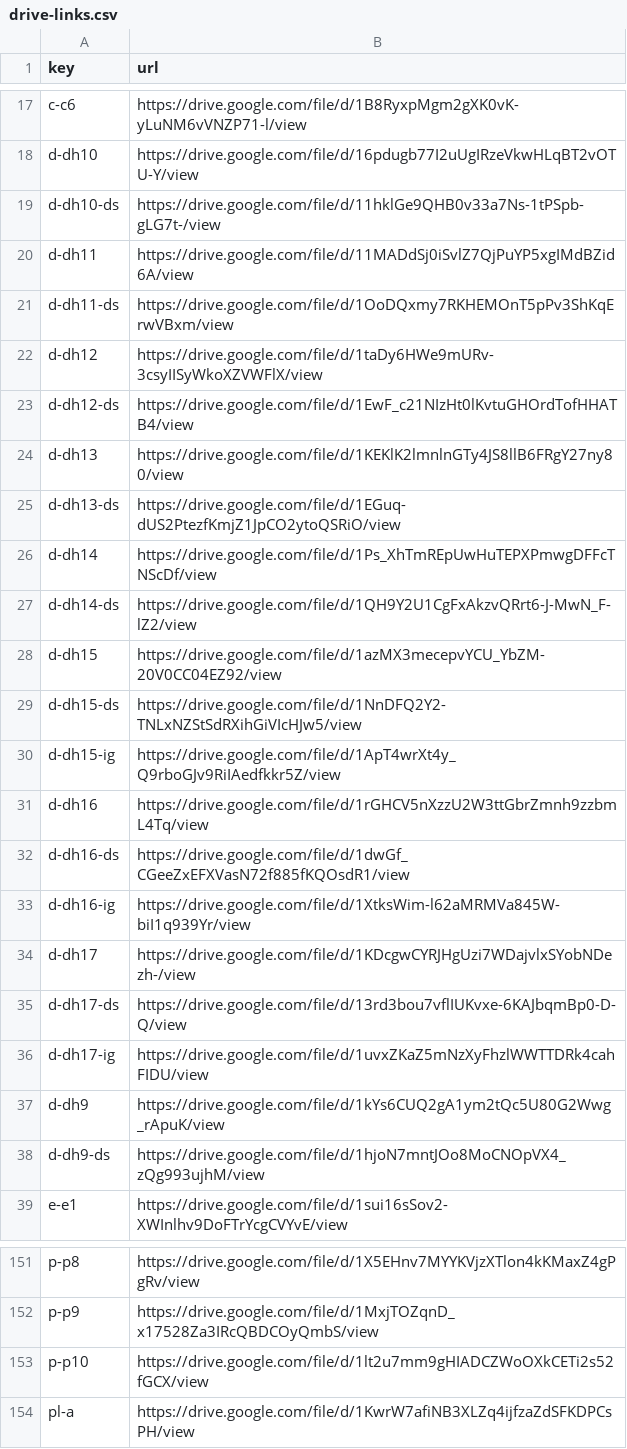
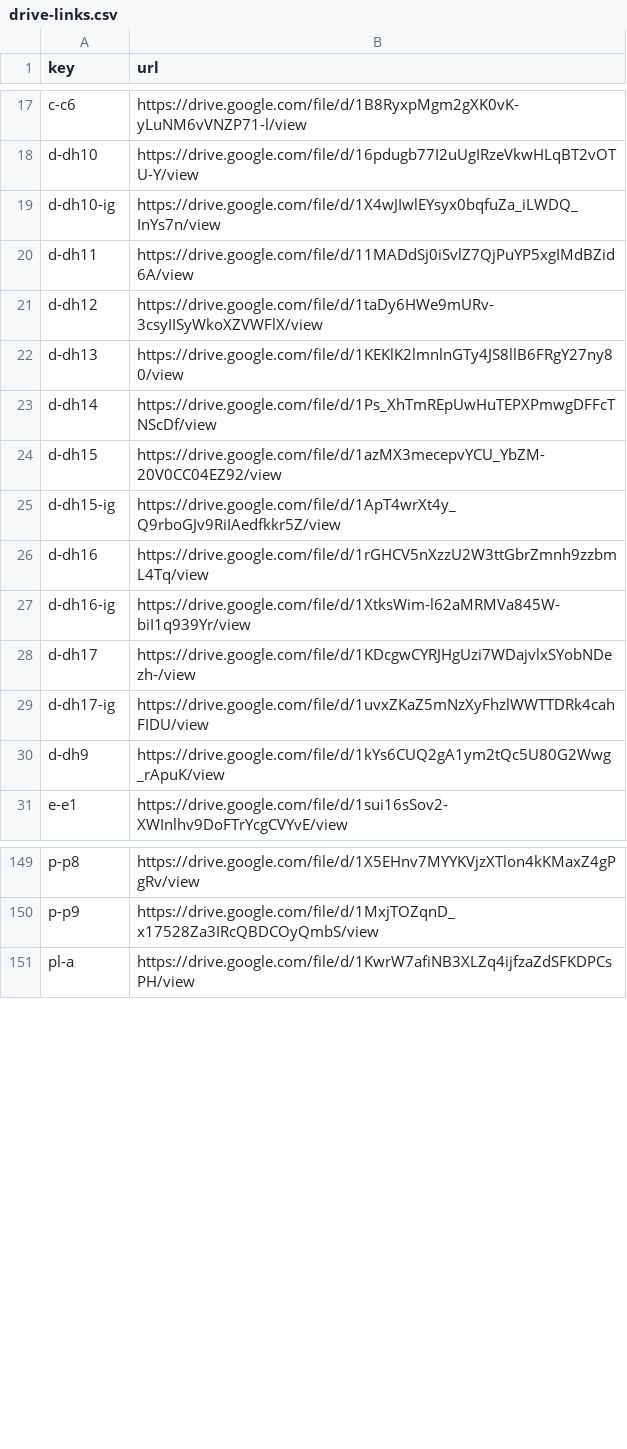
Before and after one commit to tavogusmejia/waratah-gp1, a CSV file: tools/drive-links.csv, drawn as a sheet; only a part is shown, gaps mark what is left out; the diff covers the shown part only.

```diff
--- a/tools/drive-links.csv
+++ b/tools/drive-links.csv
@@ -18,22 +18,14 @@ c-c6,https://drive.google.com/file/d/1B8RyxpMgm2gXK0vK-yLuNM6vVNZP71-l/view
 d-dh10,https://drive.google.com/file/d/16pdugb77I2uUgIRzeVkwHLqBT2vOTU-Y/view
-d-dh10-ds,https://drive.google.com/file/d/11hklGe9QHB0v33a7Ns-1tPSpb-gLG7t-/view
+d-dh10-ig,https://drive.google.com/file/d/1X4wJIwlEYsyx0bqfuZa_iLWDQ_InYs7n/view
 d-dh11,https://drive.google.com/file/d/11MADdSj0iSvlZ7QjPuYP5xgIMdBZid6A/view
-d-dh11-ds,https://drive.google.com/file/d/1OoDQxmy7RKHEMOnT5pPv3ShKqErwVBxm/view
 d-dh12,https://drive.google.com/file/d/1taDy6HWe9mURv-3csyIISyWkoXZVWFlX/view
-d-dh12-ds,https://drive.google.com/file/d/1EwF_c21NIzHt0lKvtuGHOrdTofHHATB4/view
 d-dh13,https://drive.google.com/file/d/1KEKlK2lmnlnGTy4JS8llB6FRgY27ny80/view
-d-dh13-ds,https://drive.google.com/file/d/1EGuq-dUS2PtezfKmjZ1JpCO2ytoQSRiO/view
 d-dh14,https://drive.google.com/file/d/1Ps_XhTmREpUwHuTEPXPmwgDFFcTNScDf/view
-d-dh14-ds,https://drive.google.com/file/d/1QH9Y2U1CgFxAkzvQRrt6-J-MwN_F-lZ2/view
 d-dh15,https://drive.google.com/file/d/1azMX3mecepvYCU_YbZM-20V0CC04EZ92/view
-d-dh15-ds,https://drive.google.com/file/d/1NnDFQ2Y2-TNLxNZStSdRXihGiVIcHJw5/view
 d-dh15-ig,https://drive.google.com/file/d/1ApT4wrXt4y_Q9rboGJv9RiIAedfkkr5Z/view
 d-dh16,https://drive.google.com/file/d/1rGHCV5nXzzU2W3ttGbrZmnh9zzbmL4Tq/view
-d-dh16-ds,https://drive.google.com/file/d/1dwGf_CGeeZxEFXVasN72f885fKQOsdR1/view
 d-dh16-ig,https://drive.google.com/file/d/1XtksWim-l62aMRMVa845W-biI1q939Yr/view
 d-dh17,https://drive.google.com/file/d/1KDcgwCYRJHgUzi7WDajvlxSYobNDezh-/view
-d-dh17-ds,https://drive.google.com/file/d/13rd3bou7vflIUKvxe-6KAJbqmBp0-D-Q/view
 d-dh17-ig,https://drive.google.com/file/d/1uvxZKaZ5mNzXyFhzlWWTTDRk4cahFIDU/view
 d-dh9,https://drive.google.com/file/d/1kYs6CUQ2gA1ym2tQc5U80G2Wwg_rApuK/view
-d-dh9-ds,https://drive.google.com/file/d/1hjoN7mntJOo8MoCNOpVX4_zQg993ujhM/view
 e-e1,https://drive.google.com/file/d/1sui16sSov2-XWInlhv9DoFTrYcgCVYvE/view
@@ -152,3 +150,2 @@ p-p8,https://drive.google.com/file/d/1X5EHnv7MYYKVjzXTlon4kKMaxZ4gPgRv/view
 p-p9,https://drive.google.com/file/d/1MxjTOZqnD_x17528Za3IRcQBDCOyQmbS/view
-p-p10,https://drive.google.com/file/d/1lt2u7mm9gHIADCZWoOXkCETi2s52fGCX/view
 pl-a,https://drive.google.com/file/d/1KwrW7afiNB3XLZq4ijfzaZdSFKDPCsPH/view
```
Also changed, not shown: 37 added rows, 32 removed rows and 8 edited cells elsewhere in this file, 3 other files.
